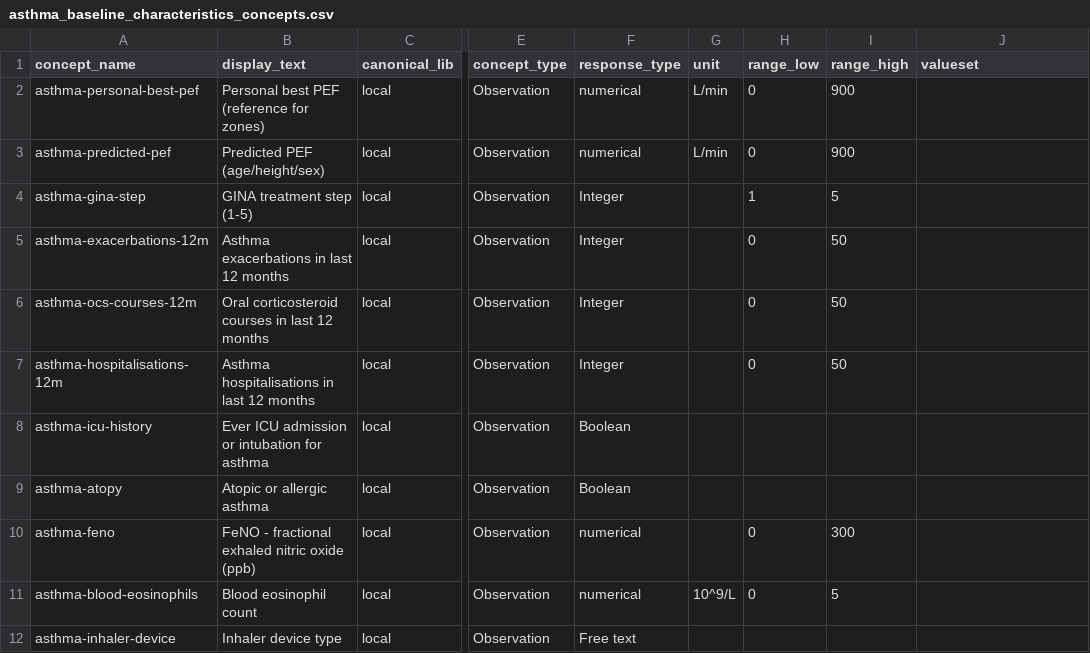
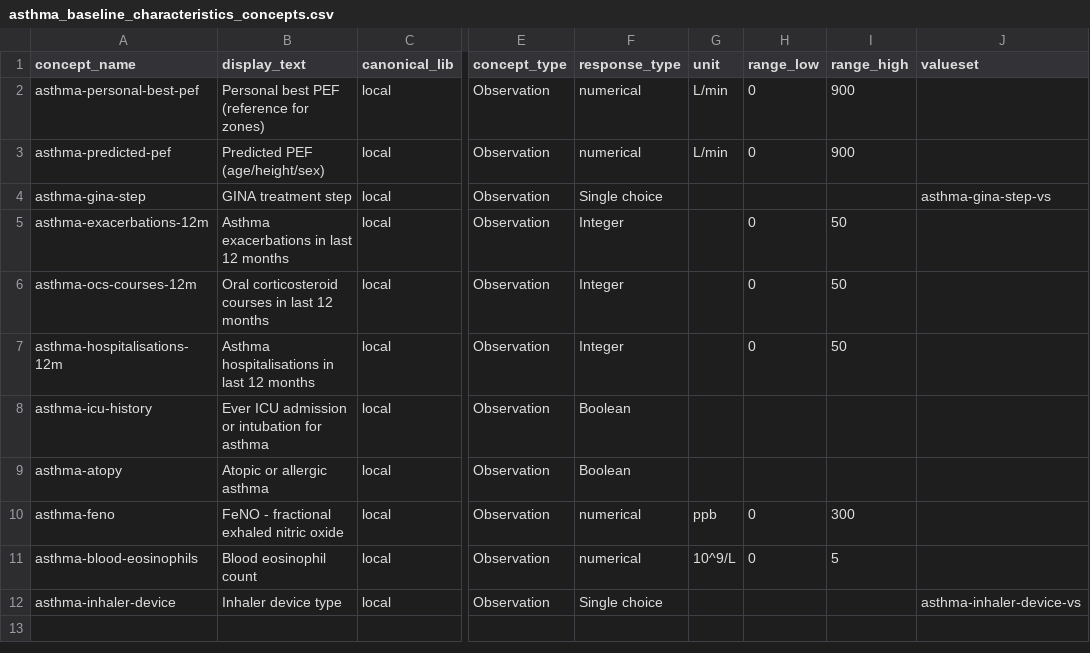
Before and after one commit to profingvar/plan.pdhc, a CSV file: tools/asthma_baseline_characteristics_concepts.csv, drawn as a sheet; only a part is shown, gaps mark what is left out; the diff names each change by its address in the sheet, - before the commit and + after, or states it on an @@ line.

```diff
--- a/tools/asthma_baseline_characteristics_concepts.csv
+++ b/tools/asthma_baseline_characteristics_concepts.csv
-B4 (display_text): GINA treatment step (1-5)
+B4 (display_text): GINA treatment step
-F4 (response_type): Integer
+F4 (response_type): Single choice
-H4 (range_low): 1
+H4 (range_low): (empty)
-I4 (range_high): 5
+I4 (range_high): (empty)
-J4 (valueset): (empty)
+J4 (valueset): asthma-gina-step-vs
-B10 (display_text): FeNO - fractional exhaled nitric oxide (ppb)
+B10 (display_text): FeNO - fractional exhaled nitric oxide
-G10 (unit): (empty)
+G10 (unit): ppb
-F12 (response_type): Free text
+F12 (response_type): Single choice
-J12 (valueset): (empty)
+J12 (valueset): asthma-inhaler-device-vs
```
Also changed, not shown: 2 other files.
